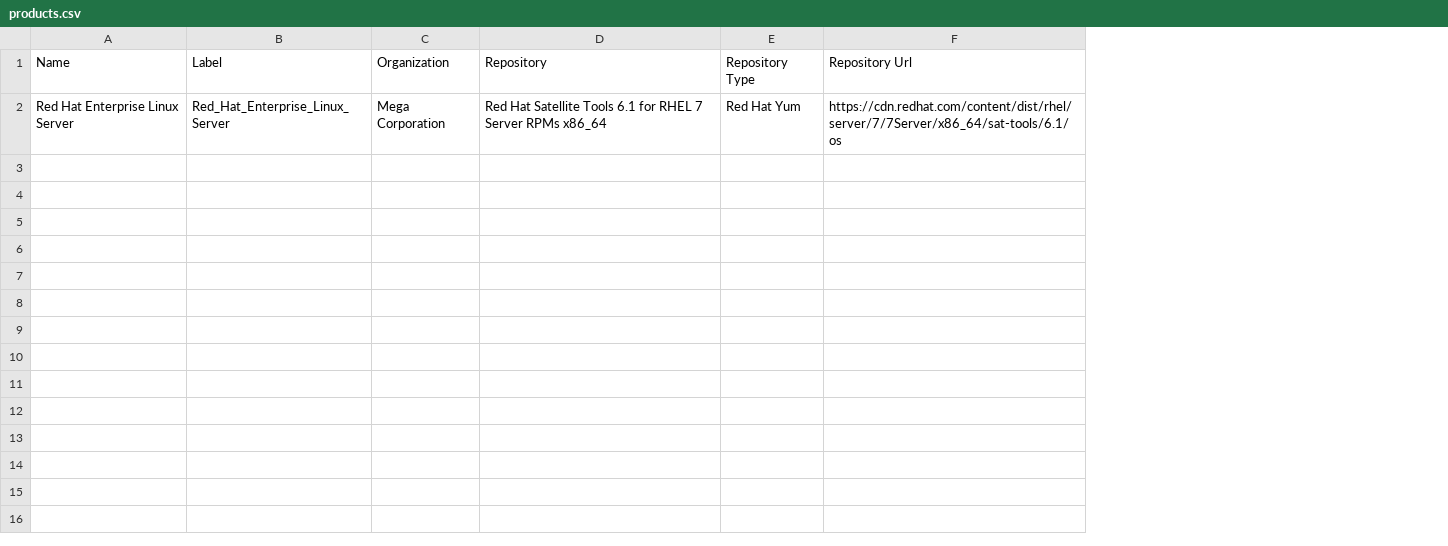
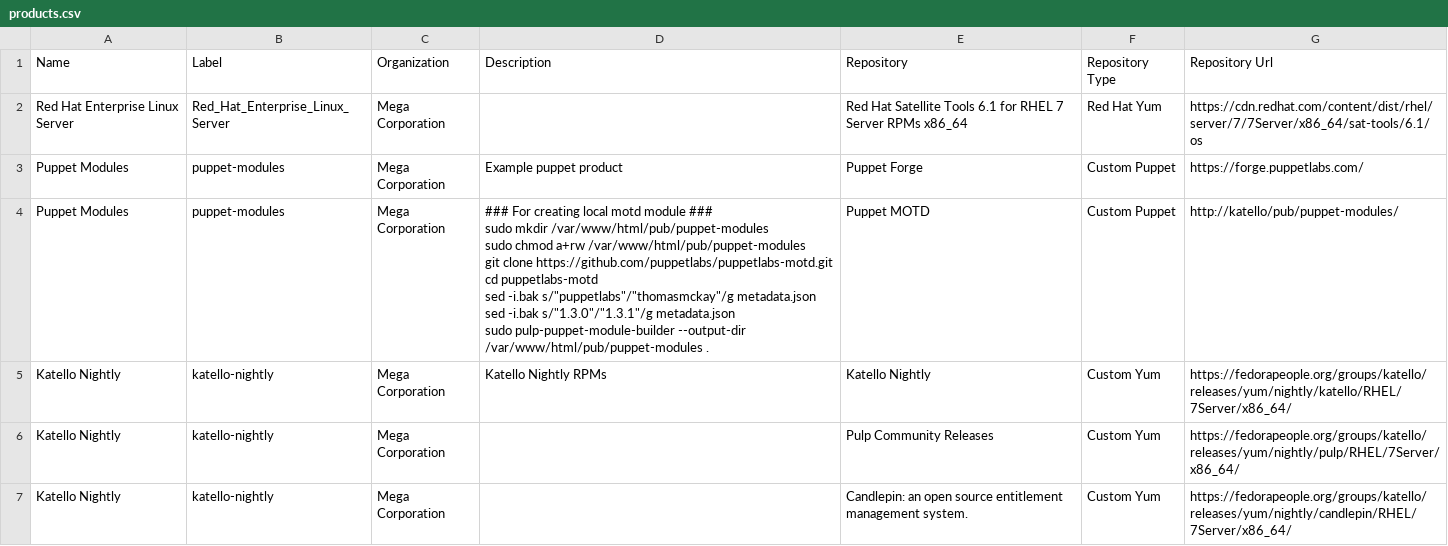
Before and after one commit to thomasmckay/csv-data, a CSV file: katello-katello.example.com/products.csv, drawn as a sheet; ↵ is a line break in a cell; the diff names each change by its address in the sheet, - before the commit and + after, or states it on an @@ line.

```diff
--- a/katello-katello.example.com/products.csv
+++ b/katello-katello.example.com/products.csv
+column D (Description), empty
+row 3: Puppet Modules | puppet-modules | Mega Corporation | Example puppet product | Puppet Forge | Custom Puppet | https://forge.puppetlabs.com/
+row 4: Puppet Modules | puppet-modules | Mega Corporation | ### For creating local motd module ### ↵ sudo mkdir /var/www/html/pub/puppet-modules ↵ sudo chmod a+rw /var/www/html/pub/puppet-modules ↵ git clone https://github.com/puppetlabs/puppetlabs-motd.git ↵ cd puppetlabs-motd ↵ sed -i.bak s/"puppetlabs"/"thomasmckay"/g metadata.json ↵ sed -i.bak s/"1.3.0"/"1.3.1"/g metadata.json ↵ sudo pulp-puppet-module-builder --output-dir /var/www/html/pub/puppet-modules . | Puppet MOTD | Custom Puppet | http://katello/pub/puppet-modules/
+row 5: Katello Nightly | katello-nightly | Mega Corporation | Katello Nightly RPMs | Katello Nightly | Custom Yum | https://fedorapeople.org/groups/katello/releases/yum/nightly/katello/RHEL/7Server/x86_64/
+row 6: Katello Nightly | katello-nightly | Mega Corporation |  | Pulp Community Releases | Custom Yum | https://fedorapeople.org/groups/katello/releases/yum/nightly/pulp/RHEL/7Server/x86_64/
+row 7: Katello Nightly | katello-nightly | Mega Corporation |  | Candlepin: an open source entitlement management system. | Custom Yum | https://fedorapeople.org/groups/katello/releases/yum/nightly/candlepin/RHEL/7Server/x86_64/
```
Also changed, not shown: katello-katello.example.com/content-views.csv, katello-katello.example.com/hosts.csv, 18 other files.
